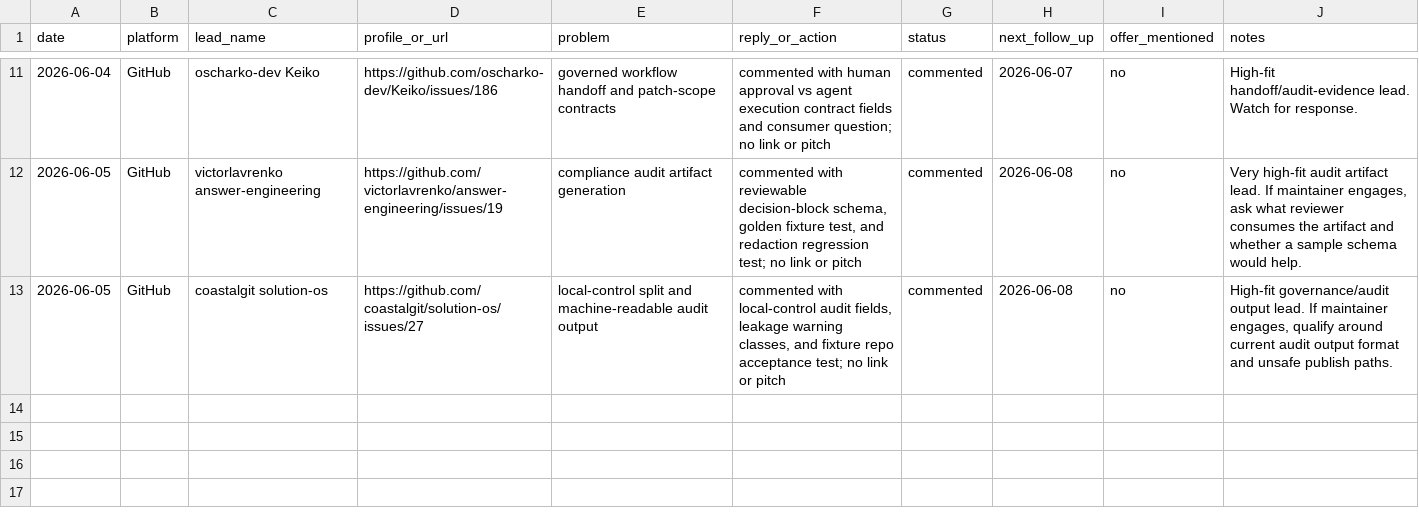
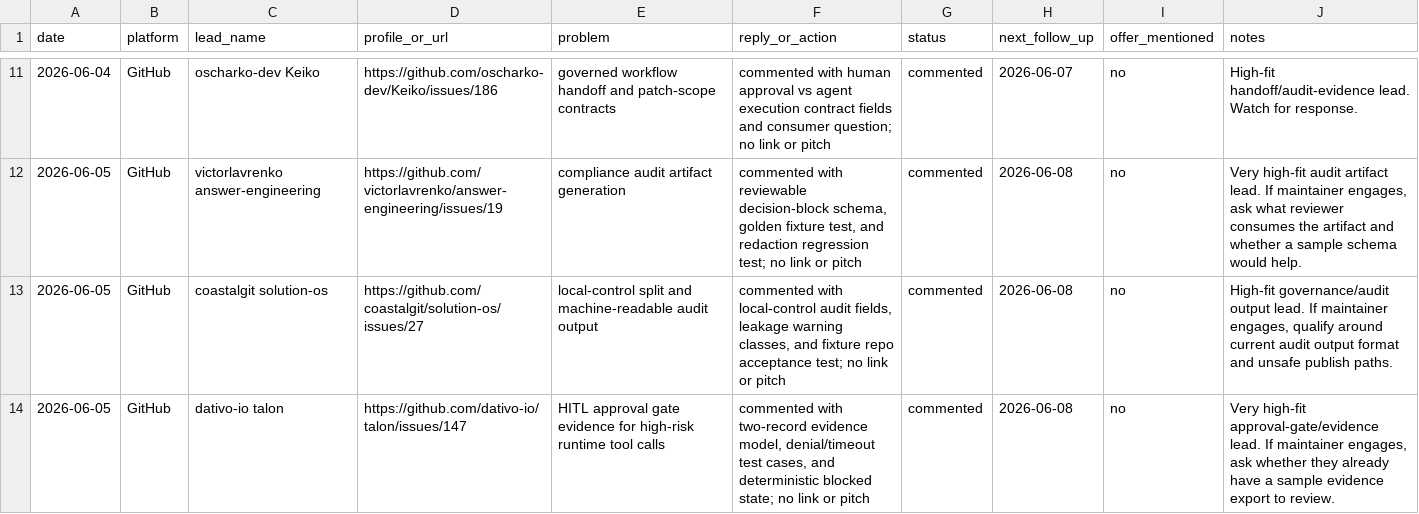
Before and after one commit to marywang-aiops/mary-wang-ai-workflow-operator, a CSV file: leads/lead-tracker.csv, drawn as a sheet; only a part is shown, gaps mark what is left out.

```diff
--- a/leads/lead-tracker.csv
+++ b/leads/lead-tracker.csv
@@ -13 +13,2 @@ date,platform,lead_name,profile_or_url,problem,reply_or_action,status,next_follo
 2026-06-05,GitHub,coastalgit solution-os,https://github.com/coastalgit/solution-os/issues/27,"local-control split and machine-readable audit output","commented with local-control audit fields, leakage warning classes, and fixture repo acceptance test; no link or pitch",commented,2026-06-08,no,"High-fit governance/audit output lead. If maintainer engages, qualify around current audit output format and unsafe publish paths."
+2026-06-05,GitHub,dativo-io talon,https://github.com/dativo-io/talon/issues/147,"HITL approval gate evidence for high-risk runtime tool calls","commented with two-record evidence model, denial/timeout test cases, and deterministic blocked state; no link or pitch",commented,2026-06-08,no,"Very high-fit approval-gate/evidence lead. If maintainer engages, ask whether they already have a sample evidence export to review."
```
Also changed, not shown: 5 other files.
